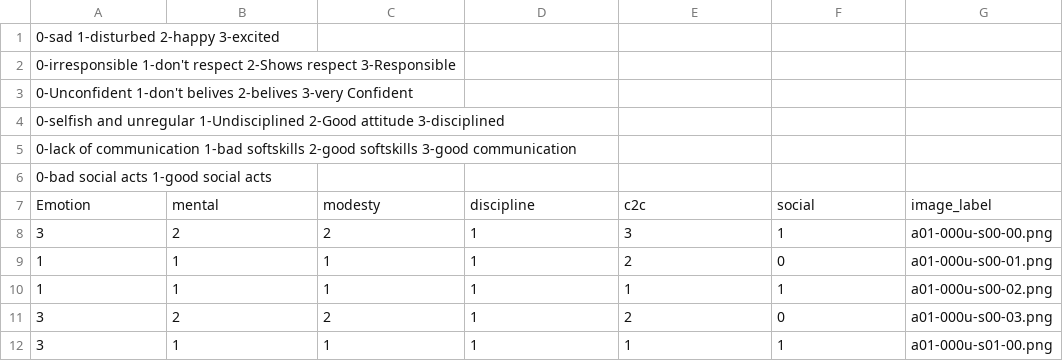
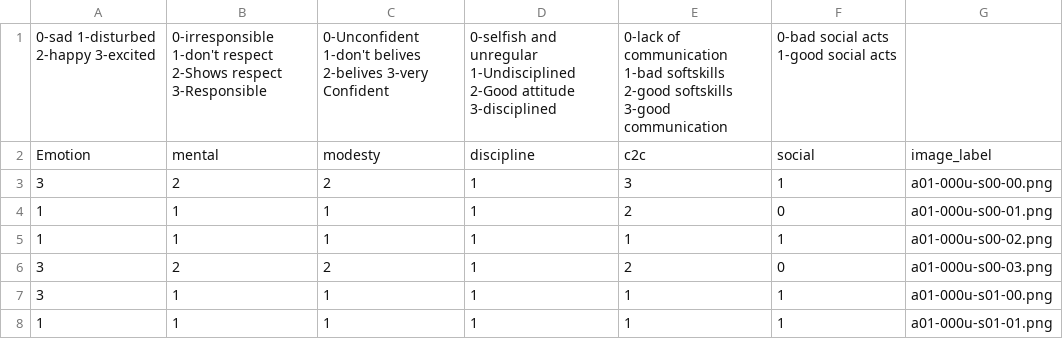
Before and after one commit to Prudhivi-Deepak/Flutter_graphology_app, a CSV file: Graphology/Featureslabels.csv, drawn as a sheet; only a part is shown; the shorter side is filled out with more unchanged rows; removed rows and columns are numbered as before the commit, all else as after; the diff names each change by its address in the sheet, - before the commit and + after, or states it on an @@ line.

Commit message:
Update Featureslabels.csv

```diff
--- a/Graphology/Featureslabels.csv
+++ b/Graphology/Featureslabels.csv
-row 1: 0-sad 1-disturbed 2-happy 3-excited
-row 2: 0-irresponsible 1-don't respect 2-Shows respect 3-Responsible
-row 3: 0-Unconfident 1-don't belives 2-belives 3-very Confident
-row 4: 0-selfish and unregular 1-Undisciplined 2-Good attitude 3-disciplined
-row 5: 0-lack of communication 1-bad softskills 2-good softskills 3-good communication
-row 6: 0-bad social acts 1-good social acts
+row 1: 0-sad 1-disturbed 2-happy 3-excited | 0-irresponsible 1-don't respect 2-Shows respect 3-Responsible | 0-Unconfident 1-don't belives 2-belives 3-very Confident | 0-selfish and unregular 1-Undisciplined 2-Good attitude 3-disciplined | 0-lack of communication 1-bad softskills 2-good softskills 3-good communication | 0-bad social acts 1-good social acts
```
